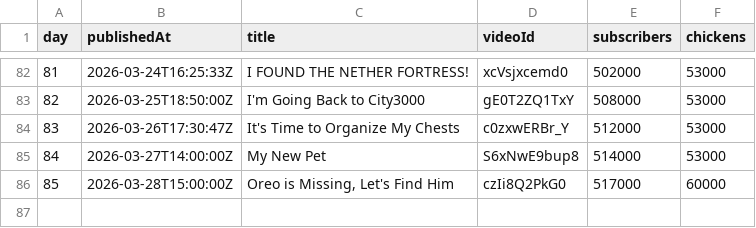
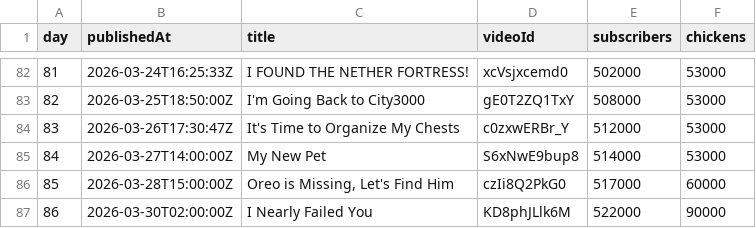
Before and after one commit to AdrianGev/ryan3000-statistics, a CSV file: youtube_chickens.csv, drawn as a sheet; only a part is shown, gaps mark what is left out; the diff names each change by its address in the sheet, - before the commit and + after, or states it on an @@ line.

```diff
--- a/youtube_chickens.csv
+++ b/youtube_chickens.csv
+row 87: 86 | 2026-03-30T02:00:00Z | I Nearly Failed You | KD8phJLlk6M | 522000 | 90000
```
Also changed, not shown: 1 other file.
